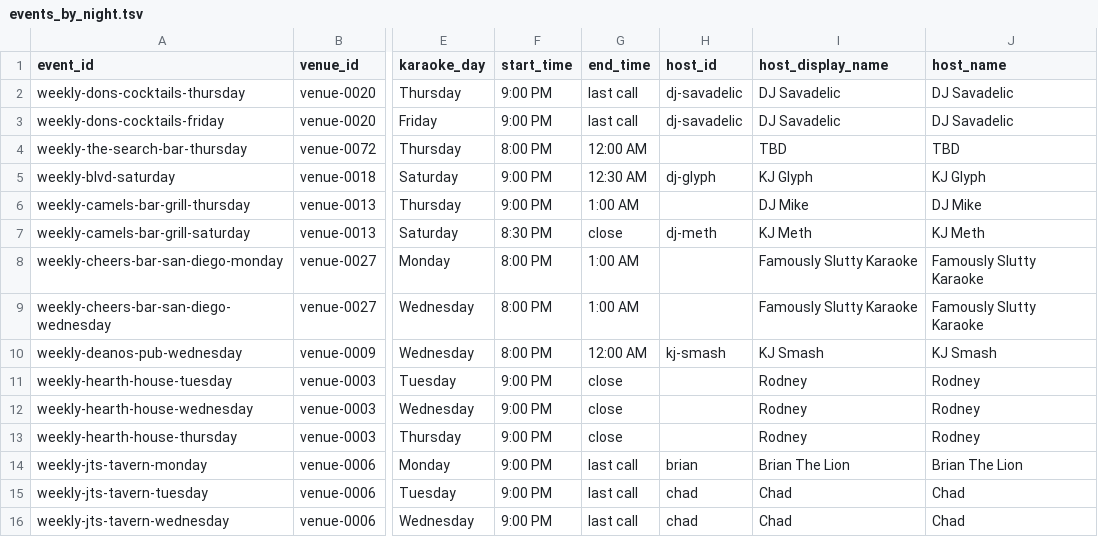
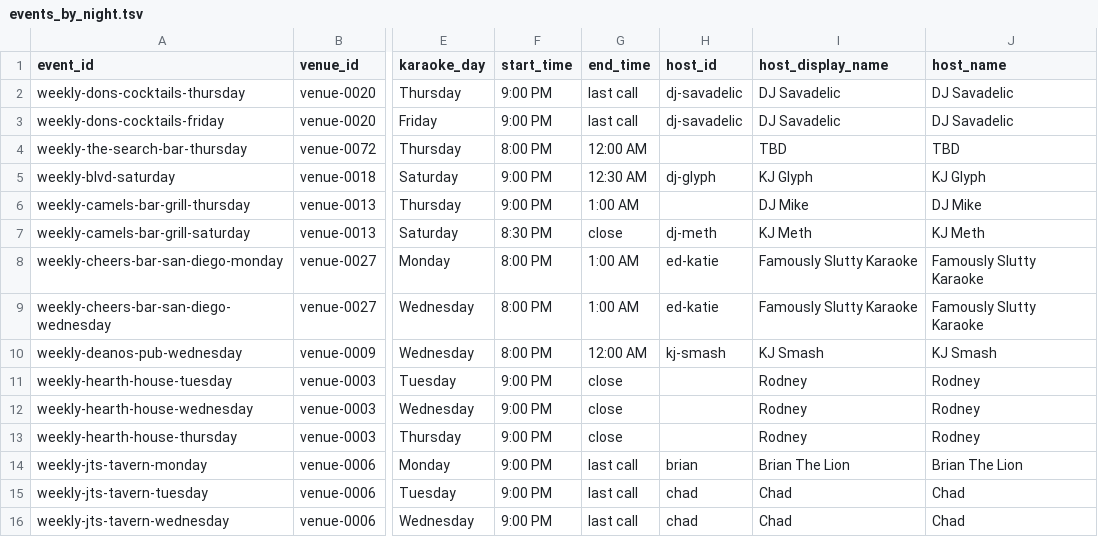
Before and after one commit to whiteinkcreates/singhub, a TSV file: public/data/events_by_night.tsv, drawn as a sheet; only a part is shown, gaps mark what is left out; the diff names each change by its address in the sheet, - before the commit and + after, or states it on an @@ line.

```diff
--- a/public/data/events_by_night.tsv
+++ b/public/data/events_by_night.tsv
-H8:H9 (host_id): (empty)
+H8:H9 (host_id): ed-katie
```
Also changed, not shown: public/data/venues.tsv.
